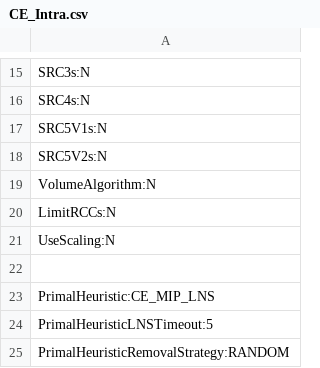
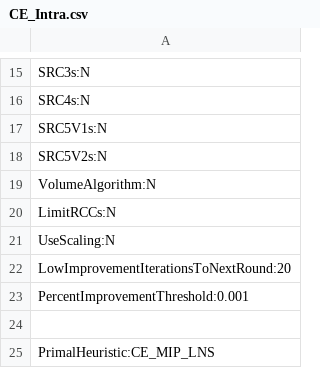
Before and after one commit to amkarahalios/dd_vrptw, a CSV file: param_files/primal_param_files/ablations/CE_Intra.csv, drawn as a sheet; only a part is shown, gaps mark what is left out; the shorter side is filled out with more unchanged rows; the diff names each change by its address in the sheet, - before the commit and + after, or states it on an @@ line.

Commit message:
update some param files, change pdp initial dual back to normal

```diff
--- a/param_files/primal_param_files/ablations/CE_Intra.csv
+++ b/param_files/primal_param_files/ablations/CE_Intra.csv
+row 22: LowImprovementIterationsToNextRound:20
+row 23: PercentImprovementThreshold:0.001
```
Also changed, not shown: param_files/primal_param_files/ablations/CE_None.csv, param_files/primal_param_files/ablations/CE_Truncated.csv, 14 other files.
